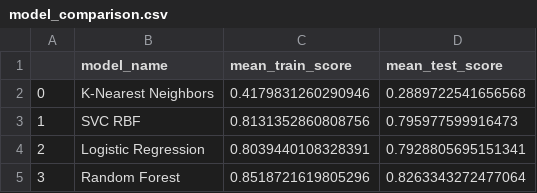
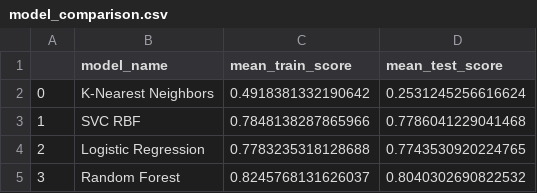
Before and after one commit to UBC-MDS/Group_7_Project, a CSV file: results/tables/model_comparison.csv, drawn as a sheet.

```diff
--- a/results/tables/model_comparison.csv
+++ b/results/tables/model_comparison.csv
@@ -1,5 +1,5 @@
 ,model_name,mean_train_score,mean_test_score
-0,K-Nearest Neighbors,0.4179831260290946,0.2889722541656568
-1,SVC RBF,0.8131352860808756,0.795977599916473
-2,Logistic Regression,0.8039440108328391,0.7928805695151341
-3,Random Forest,0.8518721619805296,0.8263343272477064
+0,K-Nearest Neighbors,0.4918381332190642,0.2531245256616624
+1,SVC RBF,0.7848138287865966,0.7786041229041468
+2,Logistic Regression,0.7783235318128688,0.7743530920224765
+3,Random Forest,0.8245768131626037,0.8040302690822532
```
Also changed, not shown: data/raw/bank_marketing_train.csv, results/tables/knn.csv, 56 other files.
